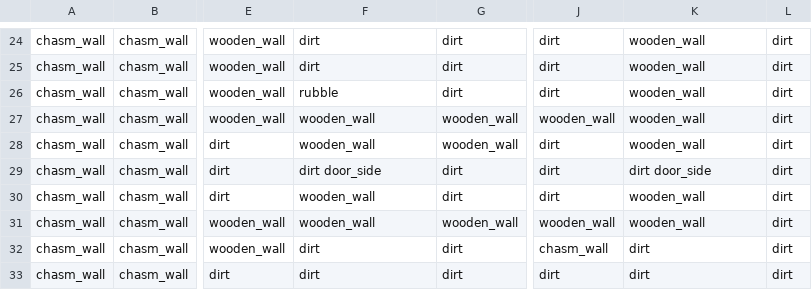
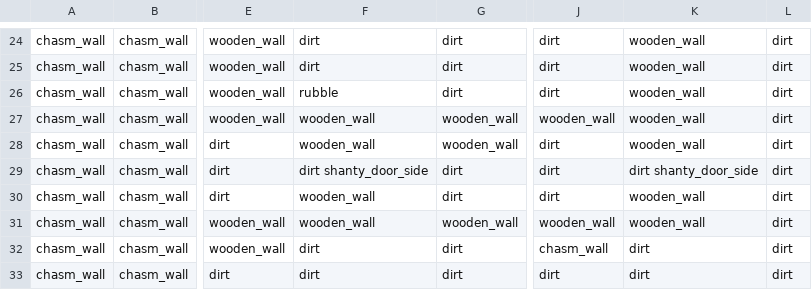
Before and after one commit to elliotlondon/SludgeWorks, a CSV file: data/prefabs/liminus.csv, drawn as a sheet; only a part is shown, gaps mark what is left out; the diff covers the shown part only; the diff names each change by its address in the sheet, - before the commit and + after, or states it on an @@ line.

Commit message:
added npcs to liminus

```diff
--- a/data/prefabs/liminus.csv
+++ b/data/prefabs/liminus.csv
-F29: dirt door_side
+F29: dirt shanty_door_side
-K29: dirt door_side
+K29: dirt shanty_door_side
```
Also changed, not shown: 9 edited cells elsewhere in this file, 13 other files.
